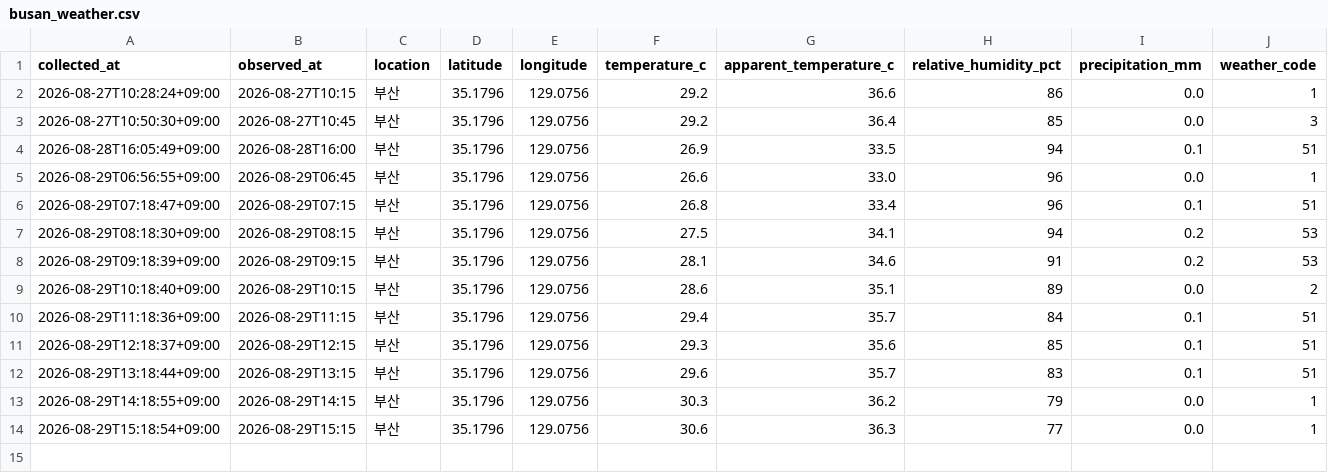
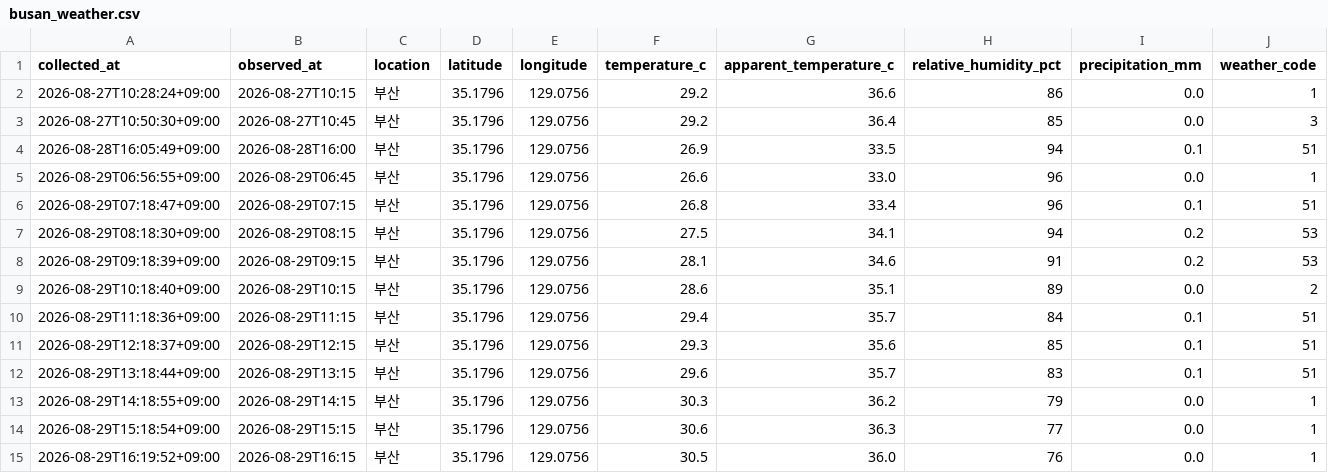
Before and after one commit to bbog88/weather-data, a CSV file: data/busan_weather.csv, drawn as a sheet.

```diff
--- a/data/busan_weather.csv
+++ b/data/busan_weather.csv
@@ -14 +14,2 @@
 2026-08-29T15:18:54+09:00,2026-08-29T15:15,부산,35.1796,129.0756,30.6,36.3,77,0.0,1
+2026-08-29T16:19:52+09:00,2026-08-29T16:15,부산,35.1796,129.0756,30.5,36.0,76,0.0,1
```
Also changed, not shown: data/jinju_weather.csv.
